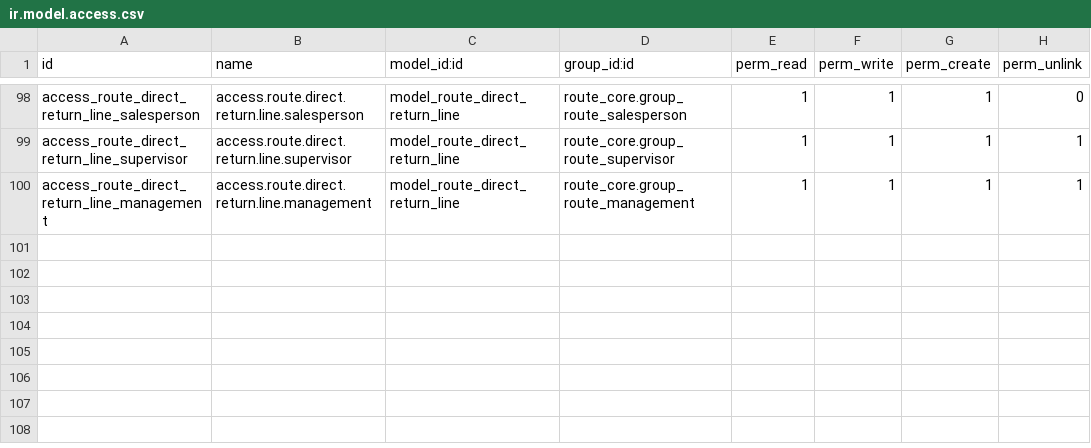
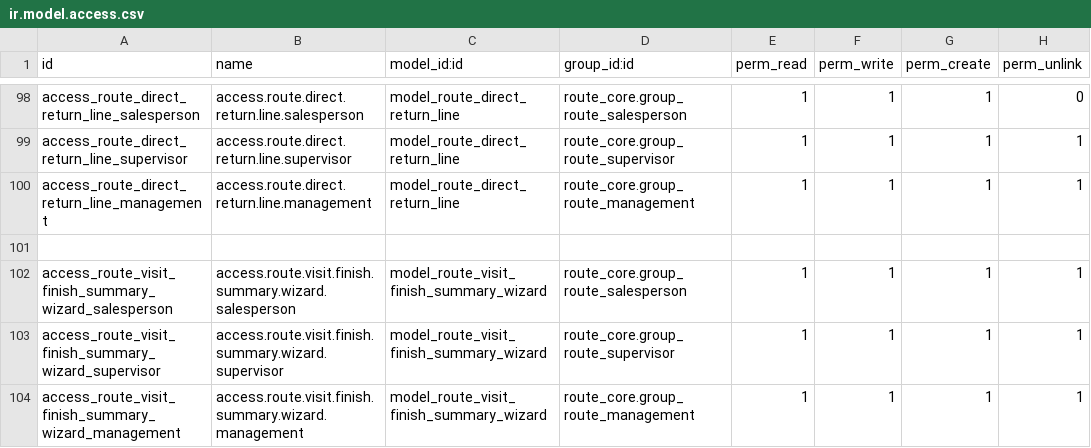
Before and after one commit to yfayed2006/Turkish-Elit, a CSV file: addons/route_core/security/ir.model.access.csv, drawn as a sheet; only a part is shown, gaps mark what is left out.

Commit message:
Update ir.model.access.csv

```diff
--- a/addons/route_core/security/ir.model.access.csv
+++ b/addons/route_core/security/ir.model.access.csv
@@ -100 +100,5 @@ access_route_direct_return_line_supervisor,access.route.direct.return.line.super
 access_route_direct_return_line_management,access.route.direct.return.line.management,model_route_direct_return_line,route_core.group_route_management,1,1,1,1
+
+access_route_visit_finish_summary_wizard_salesperson,access.route.visit.finish.summary.wizard.salesperson,model_route_visit_finish_summary_wizard,route_core.group_route_salesperson,1,1,1,1
+access_route_visit_finish_summary_wizard_supervisor,access.route.visit.finish.summary.wizard.supervisor,model_route_visit_finish_summary_wizard,route_core.group_route_supervisor,1,1,1,1
+access_route_visit_finish_summary_wizard_management,access.route.visit.finish.summary.wizard.management,model_route_visit_finish_summary_wizard,route_core.group_route_management,1,1,1,1
```
